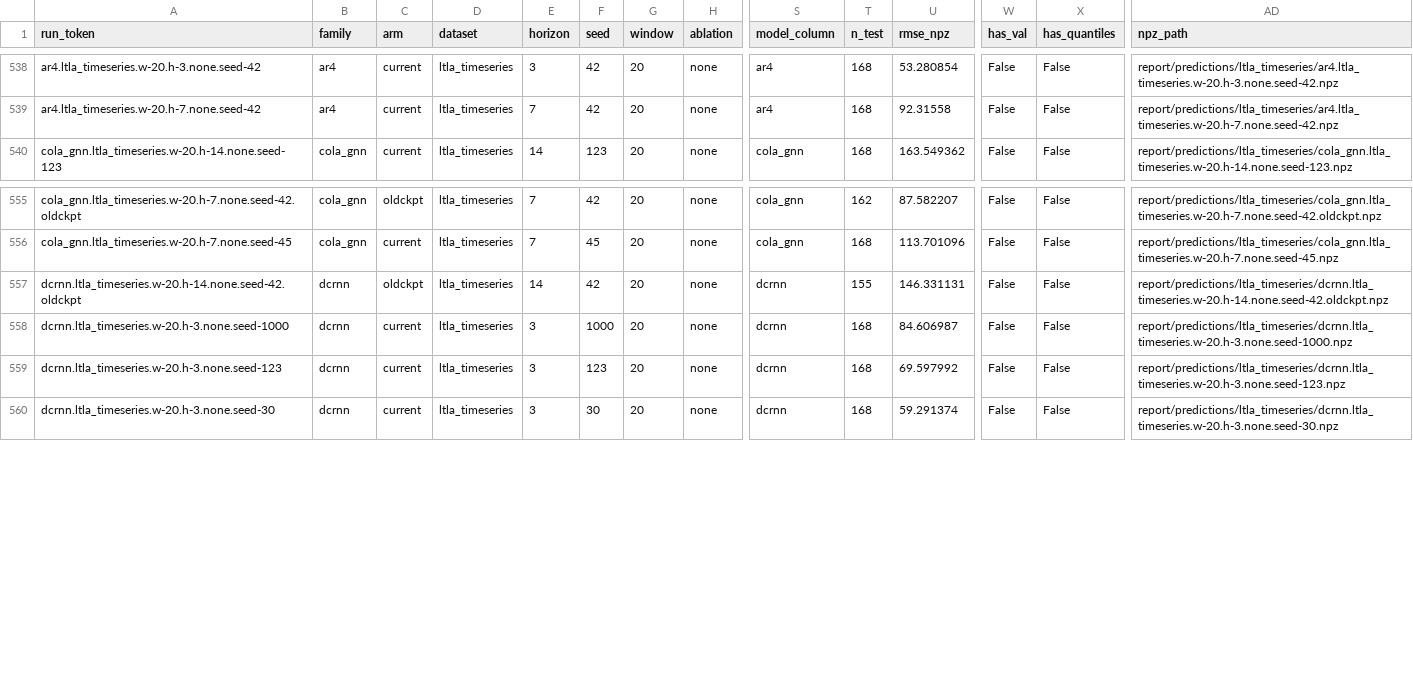
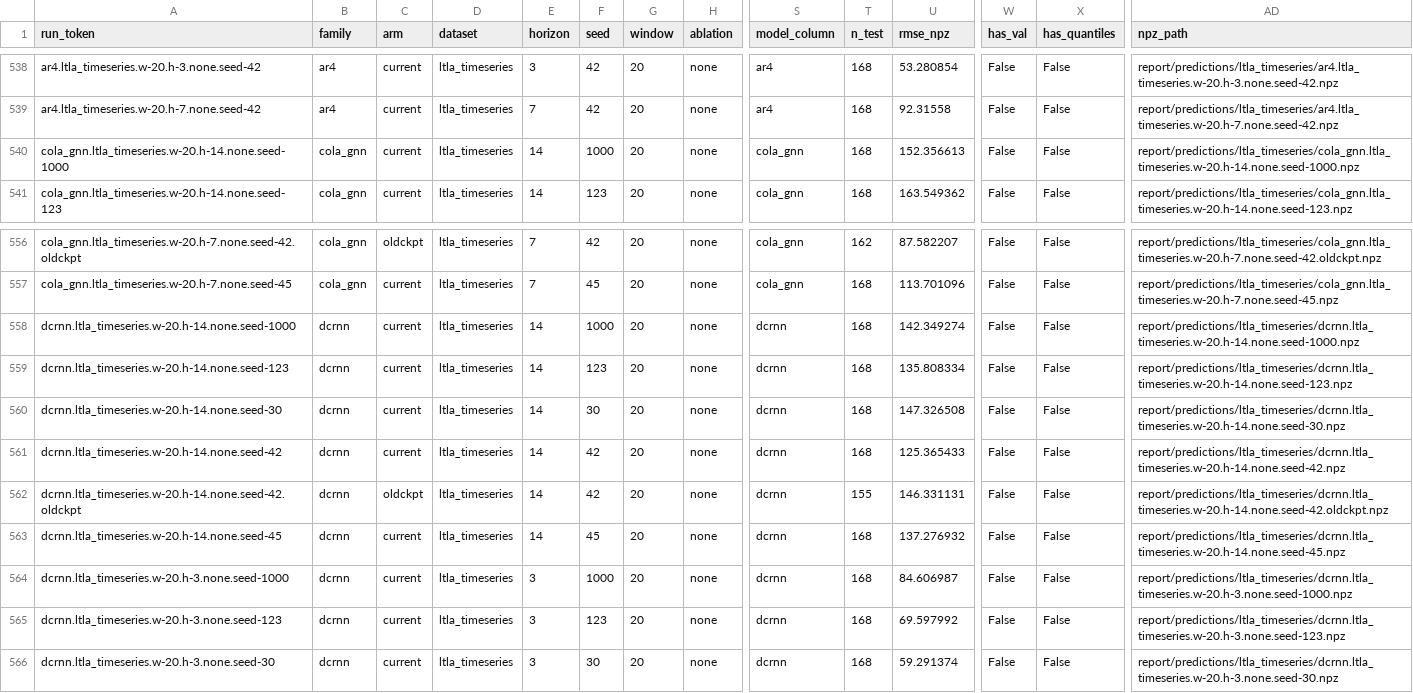
Before and after one commit to michaelajao/MSAGAT-Net, a CSV file: report/results/runs_index.csv, drawn as a sheet; only a part is shown, gaps mark what is left out; rows hold the shown columns only; the diff names each change by its address in the sheet, - before the commit and + after, or states it on an @@ line.

Commit message:
Close the final DM grid: baseline campaign complete at 525/525
The last outstanding runs (cola_gnn and dcrnn on LTLA h=14, five seeds each)
landed; the driver exited clean with 0 failures. Every cell now has five
seeds for every baseline. runs_index covers 1376 archives with zero metric
mismatches.

Trained-baseline families, all four arm combinations:

  v1 vs level                105   18W  8L  79T
  v1 vs best of level/lg     105   17W  7L  81T
  v2 vs level                105   20W  8L  77T
  v2 vs best (conservative)  105   19W 10L  76T

Naive-floor families, tested separately: v1 18W/8L/37T, v2 22W/6L/35T.

Headline: 19 wins, 10 losses, 76 ties out of 105. All ten losses are
Australia -- every baseline at h=7, three at h=14, two at h=3. Wins
concentrate on LTLA (8), NHS (4), US-Regions (4) and Australia (3). Japan and
US-States are ties in all 20 comparisons each; per E18 those cells could not
have resolved anything smaller than a 33-90% gap, so they are correctly
underpowered rather than evidence of equivalence.

The summary the paper must carry: MSAGAT-Net wins a plurality of cells, ties
most of them, and loses one dataset.

```diff
--- a/report/results/runs_index.csv
+++ b/report/results/runs_index.csv
+row 540: cola_gnn.ltla_timeseries.w-20.h-14.none.seed-1000 | cola_gnn | current | ltla_timeseries | 14 | 1000 | 20 | none | cola_gnn | 168 | 152.356613 | False | False | report/predictions/ltla_timeseries/cola_gnn.ltla_timeseries.w-20.h-14.none.seed-1000.npz
+row 558: dcrnn.ltla_timeseries.w-20.h-14.none.seed-1000 | dcrnn | current | ltla_timeseries | 14 | 1000 | 20 | none | dcrnn | 168 | 142.349274 | False | False | report/predictions/ltla_timeseries/dcrnn.ltla_timeseries.w-20.h-14.none.seed-1000.npz
+row 559: dcrnn.ltla_timeseries.w-20.h-14.none.seed-123 | dcrnn | current | ltla_timeseries | 14 | 123 | 20 | none | dcrnn | 168 | 135.808334 | False | False | report/predictions/ltla_timeseries/dcrnn.ltla_timeseries.w-20.h-14.none.seed-123.npz
+row 560: dcrnn.ltla_timeseries.w-20.h-14.none.seed-30 | dcrnn | current | ltla_timeseries | 14 | 30 | 20 | none | dcrnn | 168 | 147.326508 | False | False | report/predictions/ltla_timeseries/dcrnn.ltla_timeseries.w-20.h-14.none.seed-30.npz
+row 561: dcrnn.ltla_timeseries.w-20.h-14.none.seed-42 | dcrnn | current | ltla_timeseries | 14 | 42 | 20 | none | dcrnn | 168 | 125.365433 | False | False | report/predictions/ltla_timeseries/dcrnn.ltla_timeseries.w-20.h-14.none.seed-42.npz
+row 563: dcrnn.ltla_timeseries.w-20.h-14.none.seed-45 | dcrnn | current | ltla_timeseries | 14 | 45 | 20 | none | dcrnn | 168 | 137.276932 | False | False | report/predictions/ltla_timeseries/dcrnn.ltla_timeseries.w-20.h-14.none.seed-45.npz
```
Also changed, not shown: report/results/dm_tests_v2_best.csv, 3 other files.
